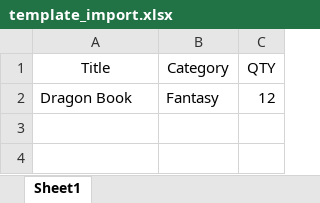
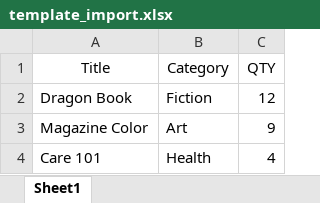
Before and after one commit to NathanaelTimo/project-ta, an Excel workbook: storage/app/template/template_import.xlsx, sheet Sheet1, drawn as a sheet; values as stored, in another font and other column widths than the file's, no borders; the diff names each change by its address in the sheet, - before the commit and + after, or states it on an @@ line.

Commit message:
create category

```diff
--- a/storage/app/template/template_import.xlsx (sheet Sheet1)
+++ b/storage/app/template/template_import.xlsx (sheet Sheet1)
-B2 (Category): Fantasy
+B2 (Category): Fiction
+row 3: Magazine Color | Art | 9
+row 4: Care 101 | Health | 4
```
Also changed, not shown: 5 other files.
